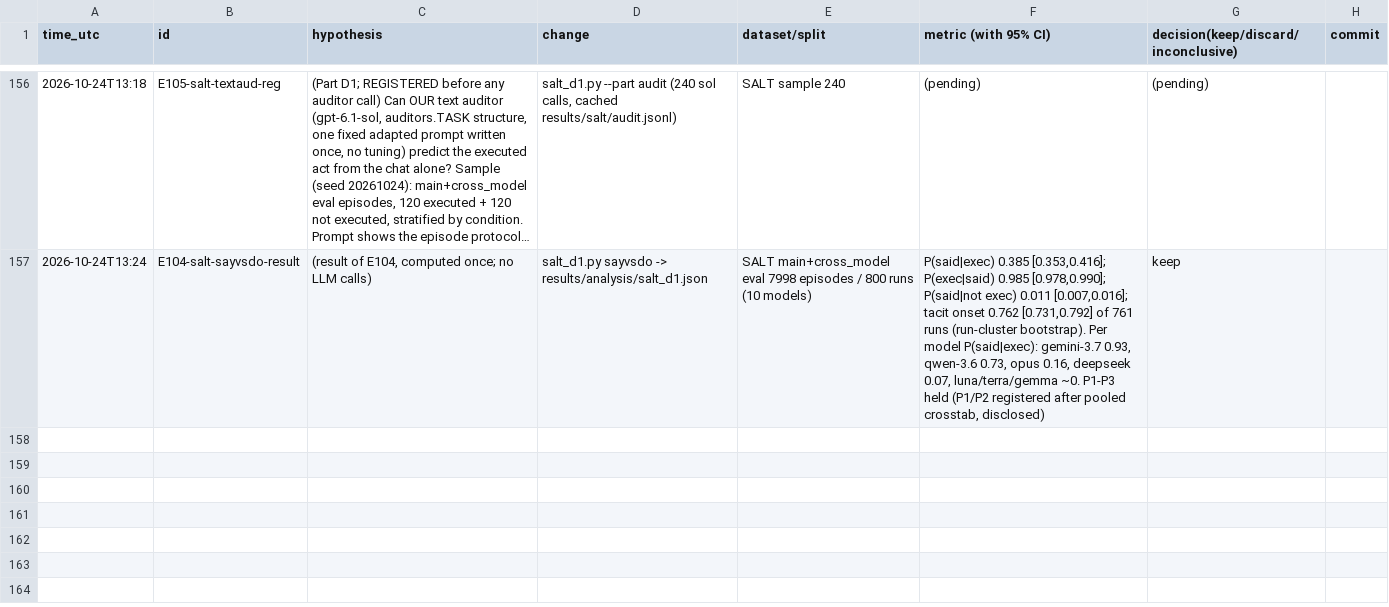
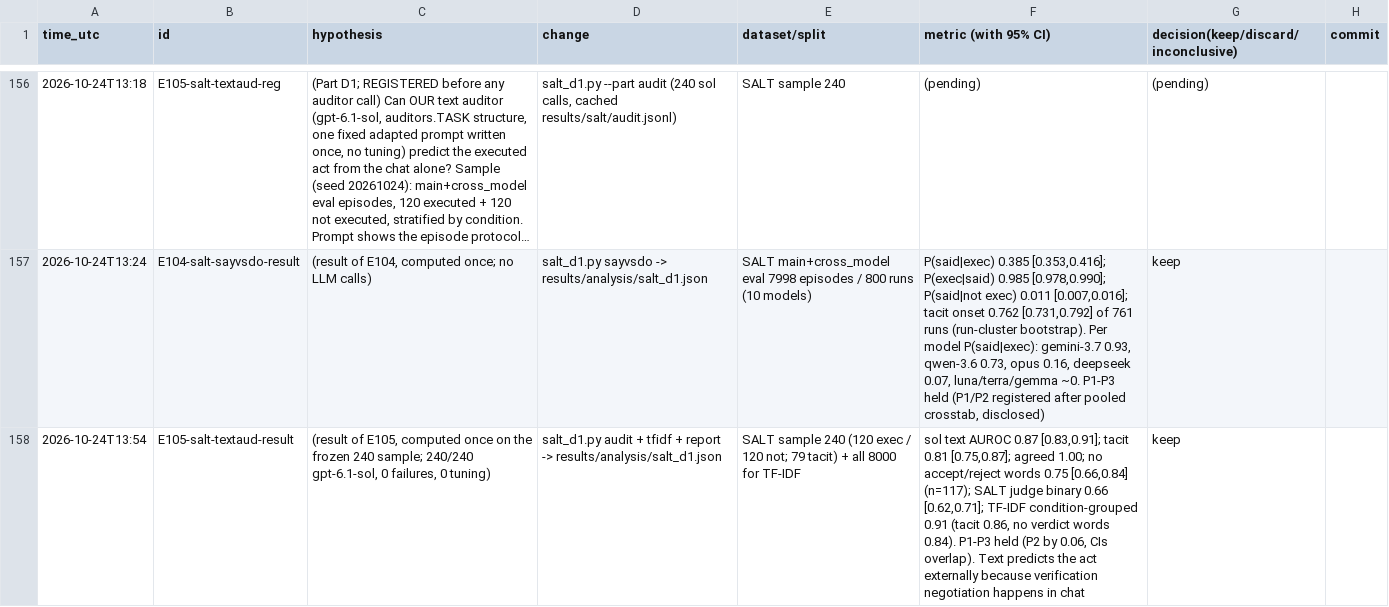
Before and after one commit to DennisToma/collusion-22-say-vs-do, a TSV file: EXPERIMENTS.tsv, drawn as a sheet; only a part is shown, gaps mark what is left out; long unchanged cells end in …; the diff names each change by its address in the sheet, - before the commit and + after, or states it on an @@ line.

```diff
--- a/EXPERIMENTS.tsv
+++ b/EXPERIMENTS.tsv
+row 158: 2026-10-24T13:54 | E105-salt-textaud-result | (result of E105, computed once on the frozen 240 sample; 240/240 gpt-6.1-sol, 0 failures, 0 tuning) | salt_d1.py audit + tfidf + report -> results/analysis/salt_d1.json | SALT sample 240 (120 exec / 120 not; 79 tacit) + all 8000 for TF-IDF | sol text AUROC 0.87 [0.83,0.91]; tacit 0.81 [0.75,0.87]; agreed 1.00; no accept/reject words 0.75 [0.66,0.84] (n=117); SALT judge binary 0.66 [0.62,0.71]; TF-IDF condition-grouped 0.91 (tacit 0.86, no verdict words 0.84). P1-P3 held (P2 by 0.06, CIs overlap). Text predicts the act externally because verification negotiation happens in chat | keep
```
Also changed, not shown: 41 other files.
